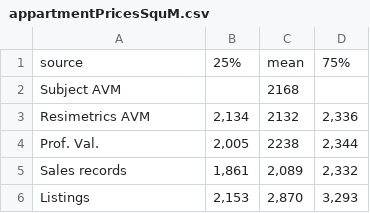
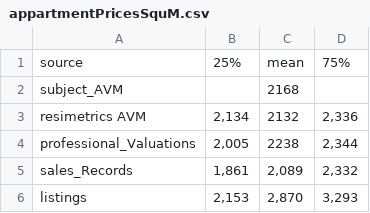
Before and after one commit to veryans/d3fun, a CSV file: appartmentPricesSquM.csv, drawn as a sheet.

Commit message:
Update appartmentPricesSquM.csv

```diff
--- a/appartmentPricesSquM.csv
+++ b/appartmentPricesSquM.csv
@@ -1,6 +1,6 @@
 source,25%,mean,75%
-Subject AVM,,2168,
-Resimetrics AVM," 2,134 ",2132," 2,336 "
-Prof. Val.," 2,005 ",2238," 2,344 "
-Sales records," 1,861 "," 2,089 "," 2,332 "
-Listings," 2,153 "," 2,870 "," 3,293 "
+subject_AVM,,2168,
+resimetrics AVM," 2,134 ",2132," 2,336 "
+professional_Valuations," 2,005 ",2238," 2,344 "
+sales_Records," 1,861 "," 2,089 "," 2,332 "
+listings," 2,153 "," 2,870 "," 3,293 "
```
